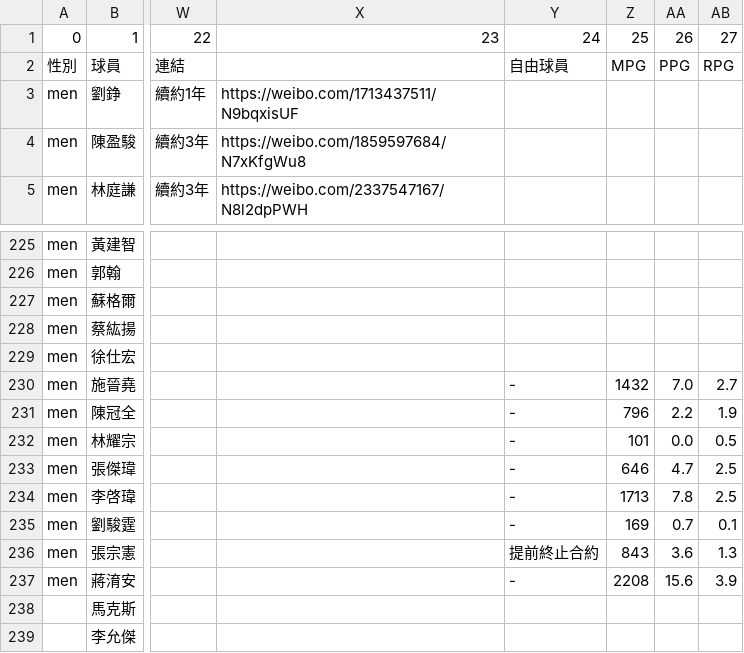
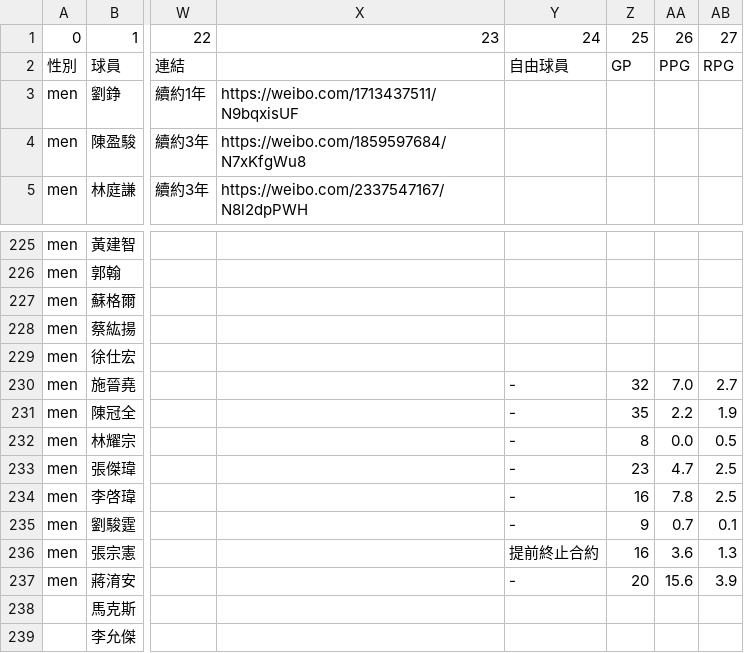
Before and after one commit to SamBasketballTW/sambball, a CSV file: data/rosters.csv, drawn as a sheet; only a part is shown, gaps mark what is left out; the diff names each change by its address in the sheet, - before the commit and + after, or states it on an @@ line.

Commit message:
Update rosters

```diff
--- a/data/rosters.csv
+++ b/data/rosters.csv
-Z2: MPG
+Z2: GP
-Z230: 1432
+Z230: 32
-Z231: 796
+Z231: 35
-Z232: 101
+Z232: 8
-Z233: 646
+Z233: 23
-Z234: 1713
+Z234: 16
-Z235: 169
+Z235: 9
-Z236: 843
+Z236: 16
-Z237: 2208
+Z237: 20
```
Also changed, not shown: 6 other files.
